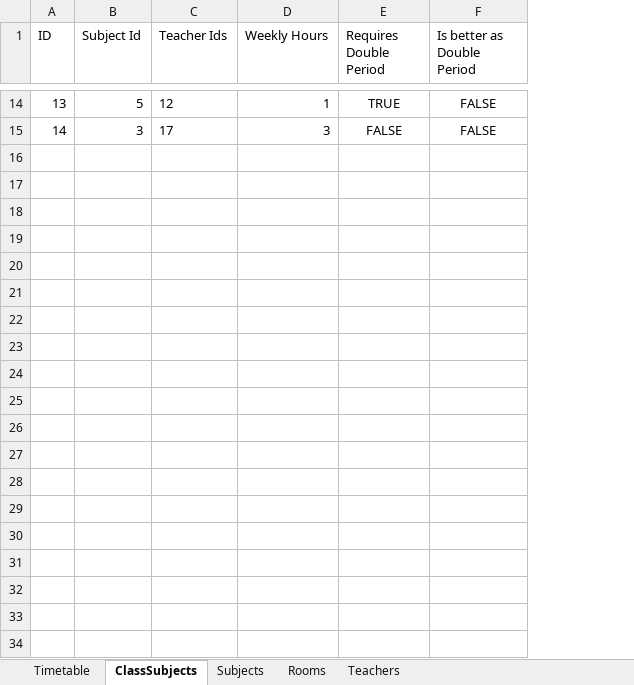
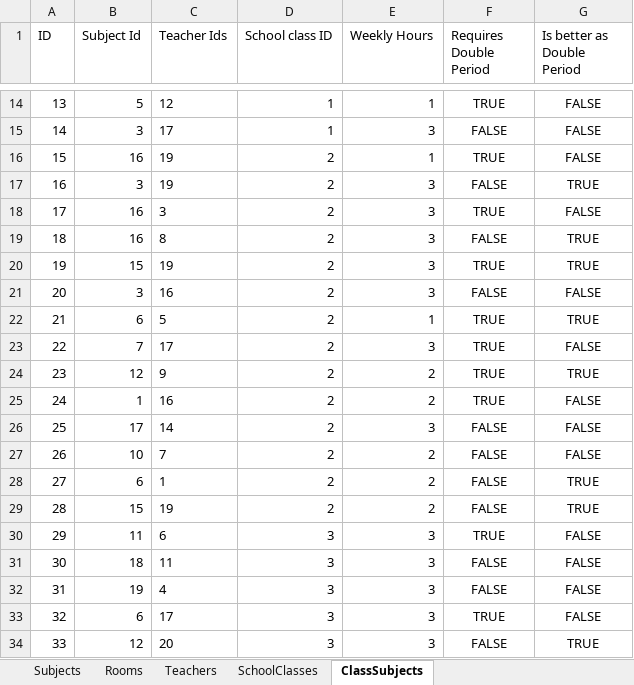
Before and after one commit to Lucaa0312/LeoPlaner, an Excel workbook: leo-planer/src/files/excelFiles/export/test1.xlsx, sheet ClassSubjects, drawn as a sheet; only a part is shown, gaps mark what is left out; values as stored, in another font and other column widths than the file's, no borders; the diff covers the shown part only; the diff names each change by its address in the sheet, - before the commit and + after, or states it on an @@ line.

Commit message:
excel export added schoolclasses and fixed import bugs

```diff
--- a/leo-planer/src/files/excelFiles/export/test1.xlsx (sheet ClassSubjects)
+++ b/leo-planer/src/files/excelFiles/export/test1.xlsx (sheet ClassSubjects)
-sheet tab: Timetable
+sheet tab: SchoolClasses
@@ sheet tab order changed: Subjects | Rooms | Teachers | SchoolClasses | ClassSubjects @@
+column D (School class ID), rows 14-15: 1 | 1
+row 16: 15 | 16 | 19 | 2 | 1 | TRUE | FALSE
+row 17: 16 | 3 | 19 | 2 | 3 | FALSE | TRUE
+row 18: 17 | 16 | 3 | 2 | 3 | TRUE | FALSE
+row 19: 18 | 16 | 8 | 2 | 3 | FALSE | TRUE
+row 20: 19 | 15 | 19 | 2 | 3 | TRUE | TRUE
+row 21: 20 | 3 | 16 | 2 | 3 | FALSE | FALSE
+row 22: 21 | 6 | 5 | 2 | 1 | TRUE | TRUE
+row 23: 22 | 7 | 17 | 2 | 3 | TRUE | FALSE
+row 24: 23 | 12 | 9 | 2 | 2 | TRUE | TRUE
+row 25: 24 | 1 | 16 | 2 | 2 | TRUE | FALSE
+row 26: 25 | 17 | 14 | 2 | 3 | FALSE | FALSE
+row 27: 26 | 10 | 7 | 2 | 2 | FALSE | FALSE
+row 28: 27 | 6 | 1 | 2 | 2 | FALSE | TRUE
+row 29: 28 | 15 | 19 | 2 | 2 | FALSE | TRUE
+row 30: 29 | 11 | 6 | 3 | 3 | TRUE | FALSE
+row 31: 30 | 18 | 11 | 3 | 3 | FALSE | FALSE
+row 32: 31 | 19 | 4 | 3 | 3 | FALSE | FALSE
+row 33: 32 | 6 | 17 | 3 | 3 | TRUE | FALSE
+row 34: 33 | 12 | 20 | 3 | 3 | FALSE | TRUE
```
Also changed, not shown: 51 added rows elsewhere in this sheet, 2 other files.
